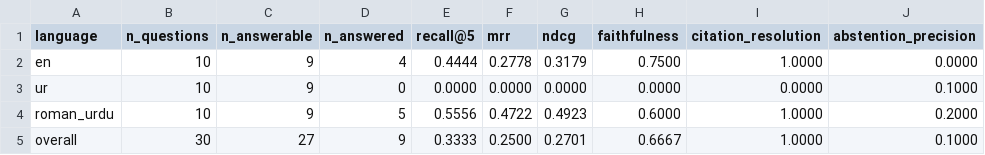
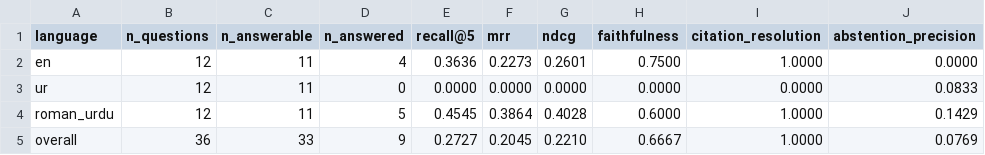
Before and after one commit to qasim-mehar/AskNuml-Production-RAG-Pipeline, a CSV file: eval/reports/variant-hybrid-rerank-on-freshness-off-fixed-window-sentence-boundary.csv, drawn as a sheet.

Commit message:
feat(eval): offline feedback-to-golden ingestion and E3 stale-doc fix [campaign: pipeline-mvp]
Lane: F (F4). Part 1: ingest labelled fixture-transcript feedback into an extended golden set (36 rows, 12 per language) with explicit provenance, zero dangling ids, a separate labelled baseline extension and full labelled offline reports. Part 2: stale retry_rewrite docs now say node removed in E3, flags dormant, reversal needs the parked live-transport re-run. Part 3: latest.md row moved measured -> removed.

Laws: L1 (honest offline labels, divergences reported never absorbed), L4 (deterministic), L5/L12 (provenance, no dangling ids), L7 (language parity), L14 (Lane F paths only), L16 (removed node row). No live feedback claimed; ADR 0009 route persists nothing.

Tests: 15 new feedback-ingestion tests plus updated L16 row tests; 532 passed / 8 skipped, 56 web tests, 52 contracts, import-linter 4/4, eval gate 1, coverage 97.02%.

Gates: setup, lint, type, test, gate green via direct Makefile recipes (no make binary on this host).

```diff
--- a/eval/reports/variant-hybrid-rerank-on-freshness-off-fixed-window-sentence-boundary.csv
+++ b/eval/reports/variant-hybrid-rerank-on-freshness-off-fixed-window-sentence-boundary.csv
@@ -1,5 +1,5 @@
 language,n_questions,n_answerable,n_answered,recall@5,mrr,ndcg,faithfulness,citation_resolution,abstention_precision
-en,10,9,4,0.4444,0.2778,0.3179,0.7500,1.0000,0.0000
-ur,10,9,0,0.0000,0.0000,0.0000,0.0000,0.0000,0.1000
-roman_urdu,10,9,5,0.5556,0.4722,0.4923,0.6000,1.0000,0.2000
-overall,30,27,9,0.3333,0.2500,0.2701,0.6667,1.0000,0.1000
+en,12,11,4,0.3636,0.2273,0.2601,0.7500,1.0000,0.0000
+ur,12,11,0,0.0000,0.0000,0.0000,0.0000,0.0000,0.0833
+roman_urdu,12,11,5,0.4545,0.3864,0.4028,0.6000,1.0000,0.1429
+overall,36,33,9,0.2727,0.2045,0.2210,0.6667,1.0000,0.0769
```
Also changed, not shown: eval/reports/summary.csv, 14 other files.
